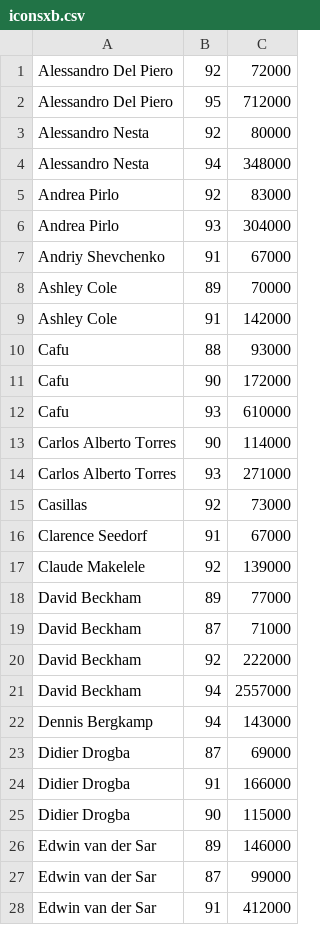
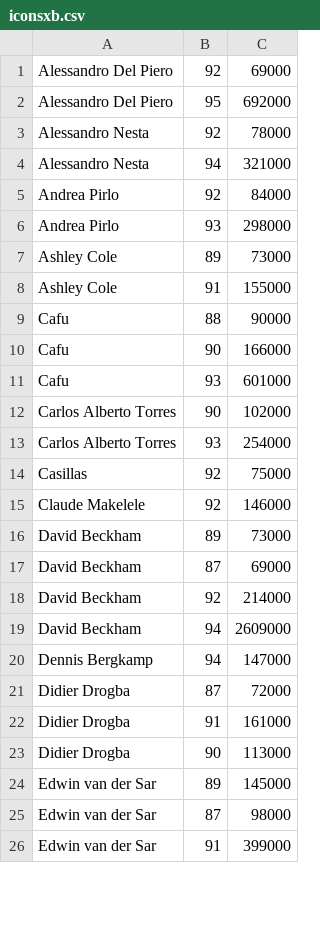
Before and after one commit to TheWraith1912/Project1, a CSV file: iconsxb.csv, drawn as a sheet; only a part is shown; the diff covers the shown part only.

Commit message:
Add files via upload

```diff
--- a/iconsxb.csv
+++ b/iconsxb.csv
@@ -1,28 +1,26 @@
-Alessandro Del Piero,92,72000
-Alessandro Del Piero,95,712000
-Alessandro Nesta,92,80000
-Alessandro Nesta,94,348000
-Andrea Pirlo,92,83000
-Andrea Pirlo,93,304000
-Andriy Shevchenko,91,67000
-Ashley Cole,89,70000
-Ashley Cole,91,142000
-Cafu,88,93000
-Cafu,90,172000
-Cafu,93,610000
-Carlos Alberto Torres,90,114000
-Carlos Alberto Torres,93,271000
-Casillas,92,73000
-Clarence Seedorf,91,67000
-Claude Makelele,92,139000
-David Beckham,89,77000
-David Beckham,87,71000
-David Beckham,92,222000
-David Beckham,94,2557000
-Dennis Bergkamp,94,143000
-Didier Drogba,87,69000
-Didier Drogba,91,166000
-Didier Drogba,90,115000
-Edwin van der Sar,89,146000
-Edwin van der Sar,87,99000
-Edwin van der Sar,91,412000
+Alessandro Del Piero,92,69000
+Alessandro Del Piero,95,692000
+Alessandro Nesta,92,78000
+Alessandro Nesta,94,321000
+Andrea Pirlo,92,84000
+Andrea Pirlo,93,298000
+Ashley Cole,89,73000
+Ashley Cole,91,155000
+Cafu,88,90000
+Cafu,90,166000
+Cafu,93,601000
+Carlos Alberto Torres,90,102000
+Carlos Alberto Torres,93,254000
+Casillas,92,75000
+Claude Makelele,92,146000
+David Beckham,89,73000
+David Beckham,87,69000
+David Beckham,92,214000
+David Beckham,94,2609000
+Dennis Bergkamp,94,147000
+Didier Drogba,87,72000
+Didier Drogba,91,161000
+Didier Drogba,90,113000
+Edwin van der Sar,89,145000
+Edwin van der Sar,87,98000
+Edwin van der Sar,91,399000
```
Also changed, not shown: 6 added rows, 4 removed rows and 131 edited cells elsewhere in this file.
